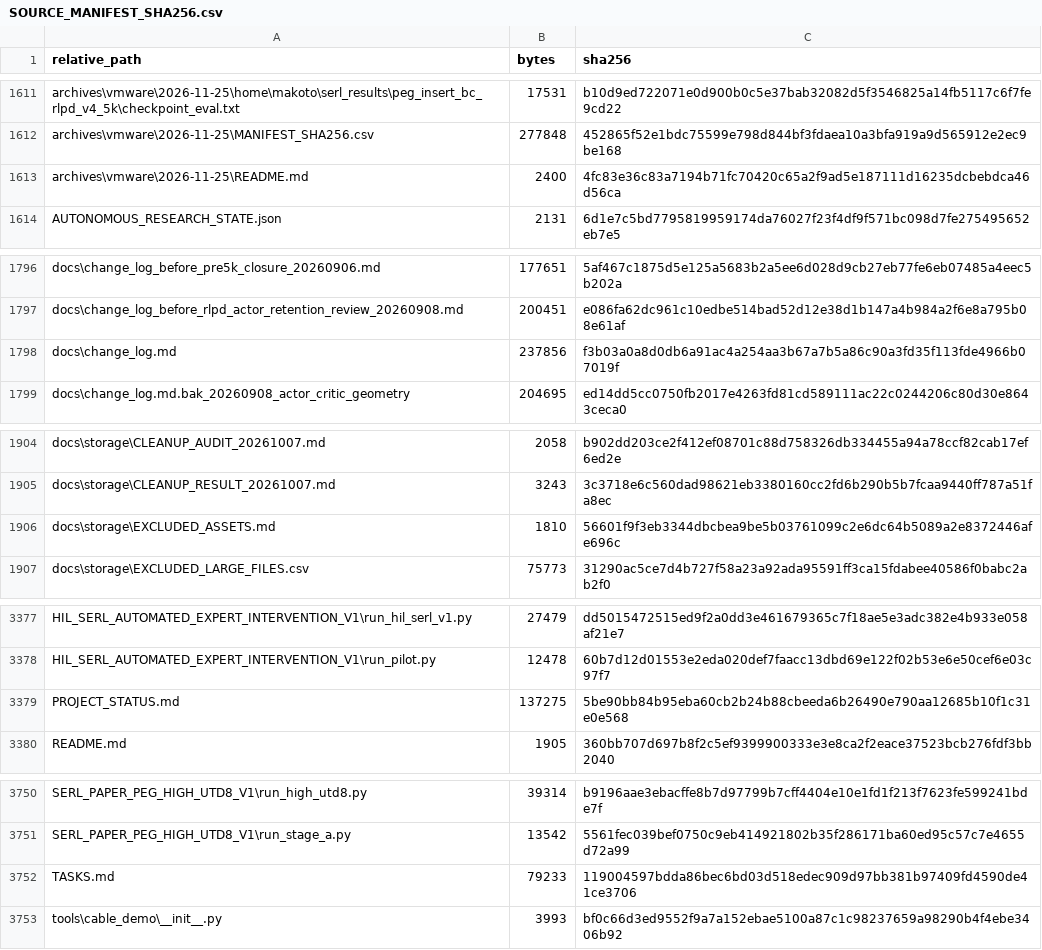
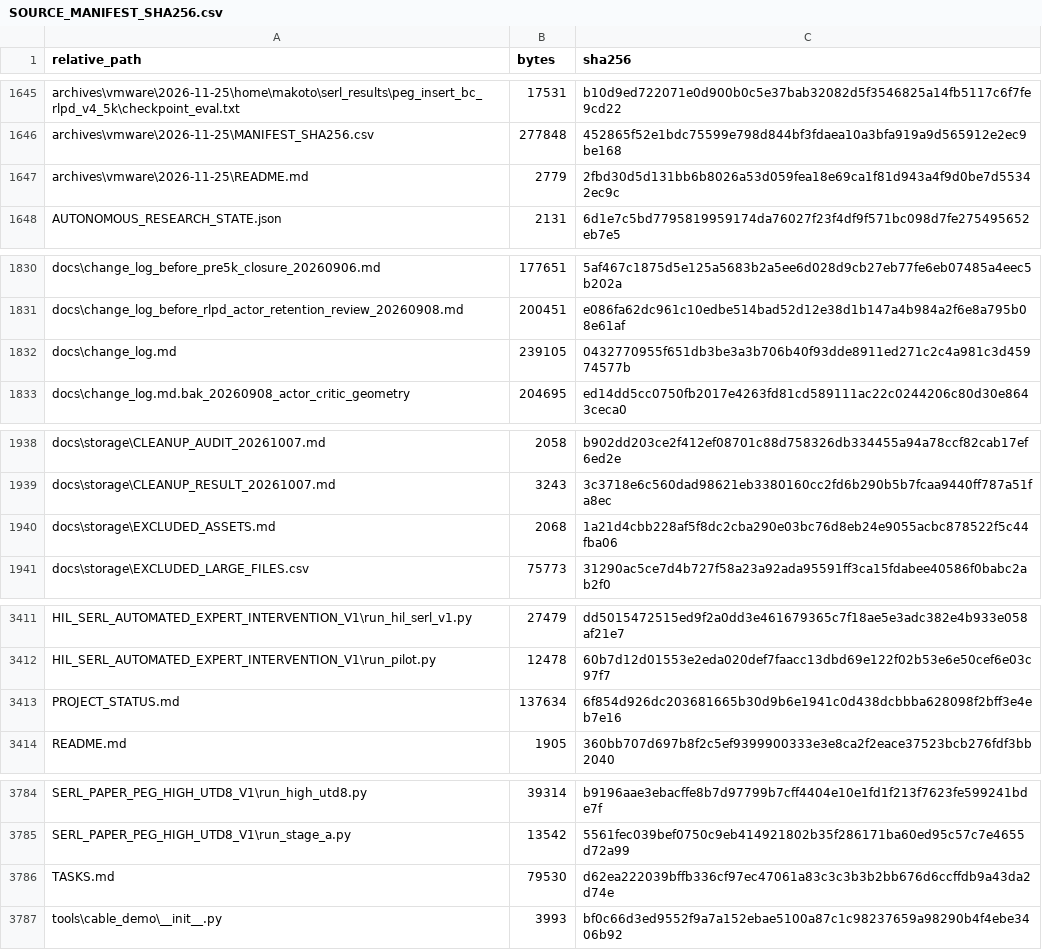
Before and after one commit to makototachibana719-ship-it/flexible-line-project-dg-202607, a CSV file: docs/storage/SOURCE_MANIFEST_SHA256.csv, drawn as a sheet; only a part is shown, gaps mark what is left out; the diff covers the shown part only.

```diff
--- a/docs/storage/SOURCE_MANIFEST_SHA256.csv
+++ b/docs/storage/SOURCE_MANIFEST_SHA256.csv
@@ -1612,3 +1646,3 @@
 "archives\vmware\2026-11-25\MANIFEST_SHA256.csv","277848","452865f52e1bdc75599e798d844bf3fdaea10a3bfa919a9d565912e2ec9be168"
-"archives\vmware\2026-11-25\README.md","2400","4fc83e36c83a7194b71fc70420c65a2f9ad5e187111d16235dcbebdca46d56ca"
+"archives\vmware\2026-11-25\README.md","2779","2fbd30d5d131bb6b8026a53d059fea18e69ca1f81d943a4f9d0be7d55342ec9c"
 "AUTONOMOUS_RESEARCH_STATE.json","2131","6d1e7c5bd7795819959174da76027f23f4df9f571bc098d7fe275495652eb7e5"
@@ -1797,3 +1831,3 @@
 "docs\change_log_before_rlpd_actor_retention_review_20260908.md","200451","e086fa62dc961c10edbe514bad52d12e38d1b147a4b984a2f6e8a795b08e61af"
-"docs\change_log.md","237856","f3b03a0a8d0db6a91ac4a254aa3b67a7b5a86c90a3fd35f113fde4966b07019f"
+"docs\change_log.md","239105","0432770955f651db3be3a3b706b40f93dde8911ed271c2c4a981c3d45974577b"
 "docs\change_log.md.bak_20260908_actor_critic_geometry","204695","ed14dd5cc0750fb2017e4263fd81cd589111ac22c0244206c80d30e8643ceca0"
@@ -1905,3 +1939,3 @@
 "docs\storage\CLEANUP_RESULT_20261007.md","3243","3c3718e6c560dad98621eb3380160cc2fd6b290b5b7fcaa9440ff787a51fa8ec"
-"docs\storage\EXCLUDED_ASSETS.md","1810","56601f9f3eb3344dbcbea9be5b03761099c2e6dc64b5089a2e8372446afe696c"
+"docs\storage\EXCLUDED_ASSETS.md","2068","1a21d4cbb228af5f8dc2cba290e03bc76d8eb24e9055acbc878522f5c44fba06"
 "docs\storage\EXCLUDED_LARGE_FILES.csv","75773","31290ac5ce7d4b727f58a23a92ada95591ff3ca15fdabee40586f0babc2ab2f0"
@@ -3378,3 +3412,3 @@
 "HIL_SERL_AUTOMATED_EXPERT_INTERVENTION_V1\run_pilot.py","12478","60b7d12d01553e2eda020def7faacc13dbd69e122f02b53e6e50cef6e03c97f7"
-"PROJECT_STATUS.md","137275","5be90bb84b95eba60cb2b24b88cbeeda6b26490e790aa12685b10f1c31e0e568"
+"PROJECT_STATUS.md","137634","6f854d926dc203681665b30d9b6e1941c0d438dcbbba628098f2bff3e4eb7e16"
 "README.md","1905","360bb707d697b8f2c5ef9399900333e3e8ca2f2eace37523bcb276fdf3bb2040"
@@ -3751,3 +3785,3 @@
 "SERL_PAPER_PEG_HIGH_UTD8_V1\run_stage_a.py","13542","5561fec039bef0750c9eb414921802b35f286171ba60ed95c57c7e4655d72a99"
-"TASKS.md","79233","119004597bdda86bec6bd03d518edec909d97bb381b97409fd4590de41ce3706"
+"TASKS.md","79530","d62ea222039bffb336cf97ec47061a83c3c3b3b2bb676d6ccffdb9a43da2d74e"
 "tools\cable_demo\__init__.py","3993","bf0c66d3ed9552f9a7a152ebae5100a87c1c98237659a98290b4f4ebe3406b92"
```
Also changed, not shown: 34 added rows elsewhere in this file, 39 other files.
